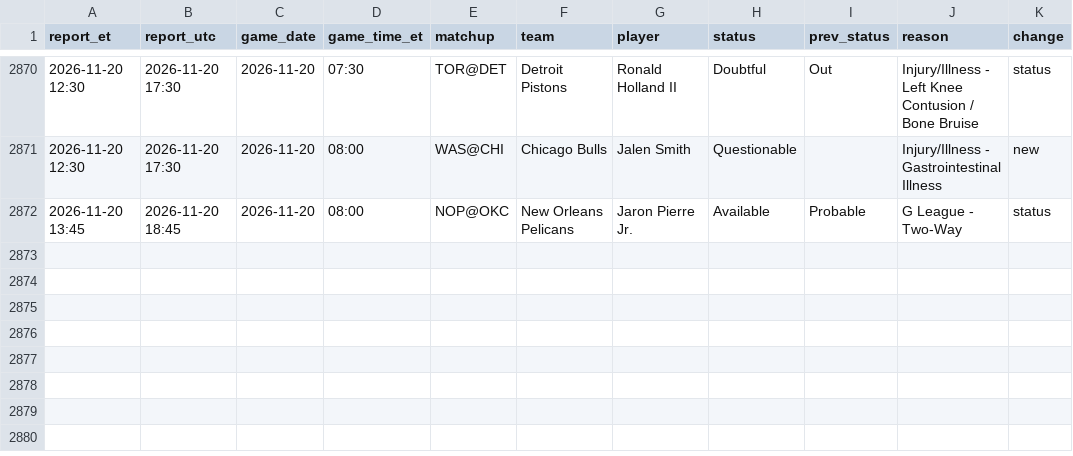
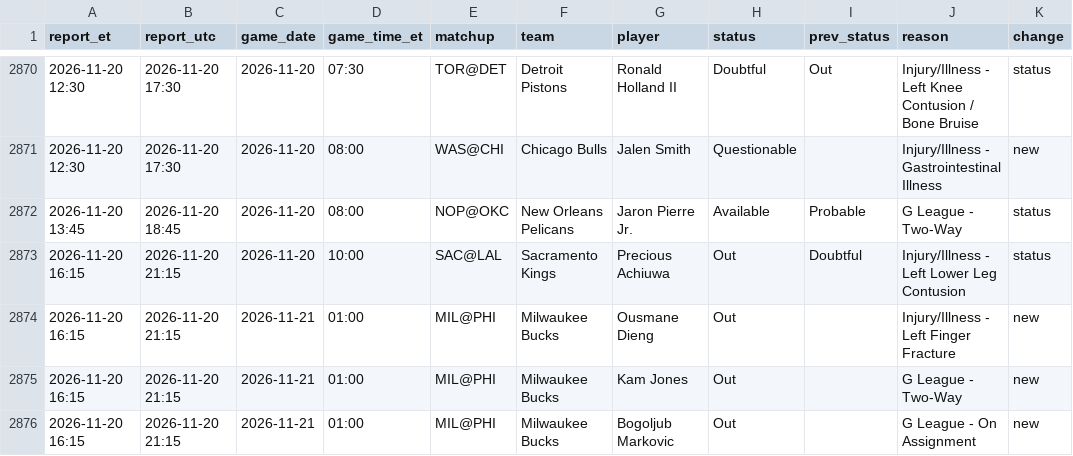
Before and after one commit to kanyewestlover55/beat_ye_bookie, a CSV file: data/injuries/status_changes_2026-27.csv, drawn as a sheet; only a part is shown, gaps mark what is left out.

Commit message:
injury reports 2026-11-20T22:06Z

```diff
--- a/data/injuries/status_changes_2026-27.csv
+++ b/data/injuries/status_changes_2026-27.csv
@@ -2872 +2872,5 @@ report_et,report_utc,game_date,game_time_et,matchup,team,player,status,prev_stat
 2026-11-20 13:45,2026-11-20 18:45,2026-11-20,08:00,NOP@OKC,New Orleans Pelicans,Jaron Pierre Jr.,Available,Probable,G League - Two-Way,status
+2026-11-20 16:15,2026-11-20 21:15,2026-11-20,10:00,SAC@LAL,Sacramento Kings,Precious Achiuwa,Out,Doubtful,Injury/Illness - Left Lower Leg Contusion,status
+2026-11-20 16:15,2026-11-20 21:15,2026-11-21,01:00,MIL@PHI,Milwaukee Bucks,Ousmane Dieng,Out,,Injury/Illness - Left Finger Fracture,new
+2026-11-20 16:15,2026-11-20 21:15,2026-11-21,01:00,MIL@PHI,Milwaukee Bucks,Kam Jones,Out,,G League - Two-Way,new
+2026-11-20 16:15,2026-11-20 21:15,2026-11-21,01:00,MIL@PHI,Milwaukee Bucks,Bogoljub Markovic,Out,,G League - On Assignment,new
```
Also changed, not shown: data/injuries/reports_log.csv, 1 other file.
